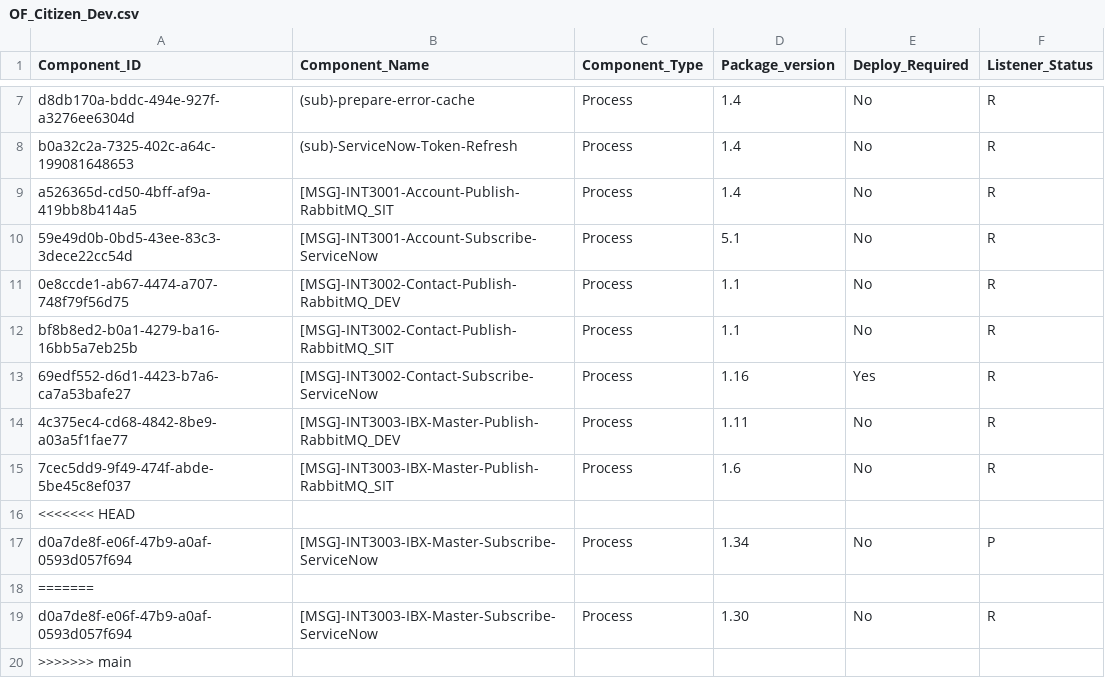
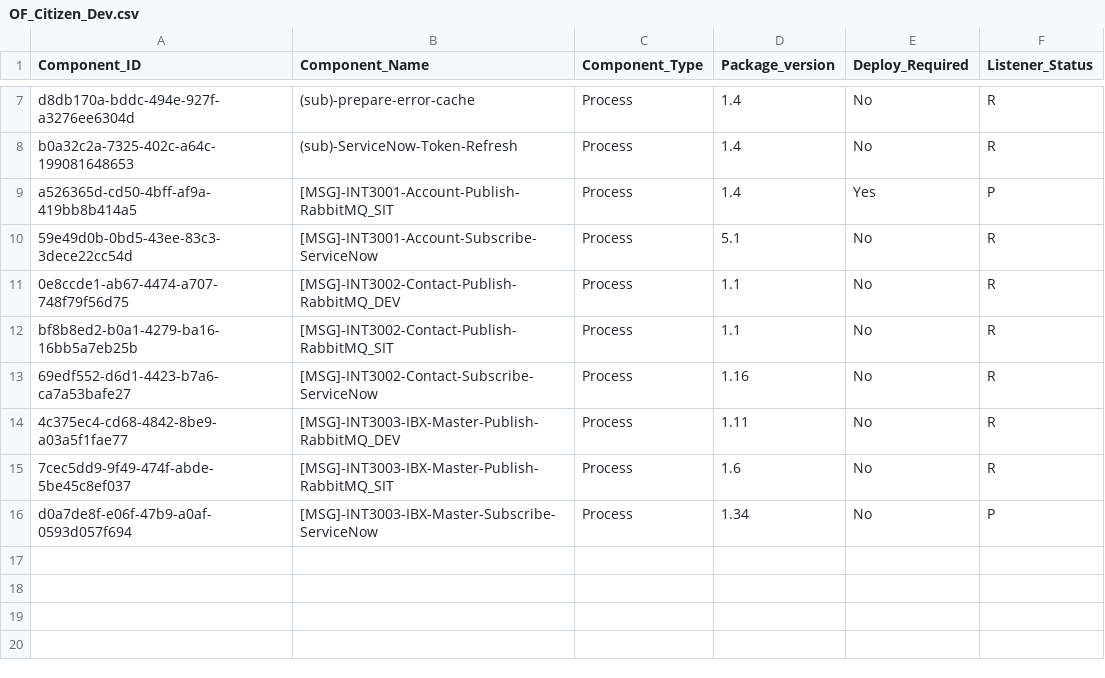
Before and after one commit to peufracio-eqx/test-repo, a CSV file: OF_Citizen_Dev.csv, drawn as a sheet; only a part is shown, gaps mark what is left out.

```diff
--- a/OF_Citizen_Dev.csv
+++ b/OF_Citizen_Dev.csv
@@ -8,3 +8,3 @@ d8db170a-bddc-494e-927f-a3276ee6304d,(sub)-prepare-error-cache,Process,1.4,No,R
 b0a32c2a-7325-402c-a64c-199081648653,(sub)-ServiceNow-Token-Refresh,Process,1.4,No,R
-a526365d-cd50-4bff-af9a-419bb8b414a5,[MSG]-INT3001-Account-Publish-RabbitMQ_SIT,Process,1.4,No,R
+a526365d-cd50-4bff-af9a-419bb8b414a5,[MSG]-INT3001-Account-Publish-RabbitMQ_SIT,Process,1.4,Yes,P
 59e49d0b-0bd5-43ee-83c3-3dece22cc54d,[MSG]-INT3001-Account-Subscribe-ServiceNow,Process,5.1,No,R
@@ -12,9 +12,5 @@ a526365d-cd50-4bff-af9a-419bb8b414a5,[MSG]-INT3001-Account-Publish-RabbitMQ_SIT,
 bf8b8ed2-b0a1-4279-ba16-16bb5a7eb25b,[MSG]-INT3002-Contact-Publish-RabbitMQ_SIT,Process,1.1,No,R
-69edf552-d6d1-4423-b7a6-ca7a53bafe27,[MSG]-INT3002-Contact-Subscribe-ServiceNow,Process,1.16,Yes,R
+69edf552-d6d1-4423-b7a6-ca7a53bafe27,[MSG]-INT3002-Contact-Subscribe-ServiceNow,Process,1.16,No,R
 4c375ec4-cd68-4842-8be9-a03a5f1fae77,[MSG]-INT3003-IBX-Master-Publish-RabbitMQ_DEV,Process,1.11,No,R
 7cec5dd9-9f49-474f-abde-5be45c8ef037,[MSG]-INT3003-IBX-Master-Publish-RabbitMQ_SIT,Process,1.6,No,R
-<<<<<<< HEAD
 d0a7de8f-e06f-47b9-a0af-0593d057f694,[MSG]-INT3003-IBX-Master-Subscribe-ServiceNow,Process,1.34,No,P
-=======
-d0a7de8f-e06f-47b9-a0af-0593d057f694,[MSG]-INT3003-IBX-Master-Subscribe-ServiceNow,Process,1.30,No,R
->>>>>>> main
```
Also changed, not shown: 1 other file.
